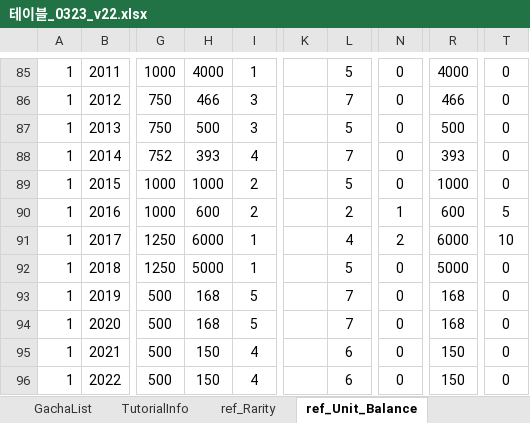
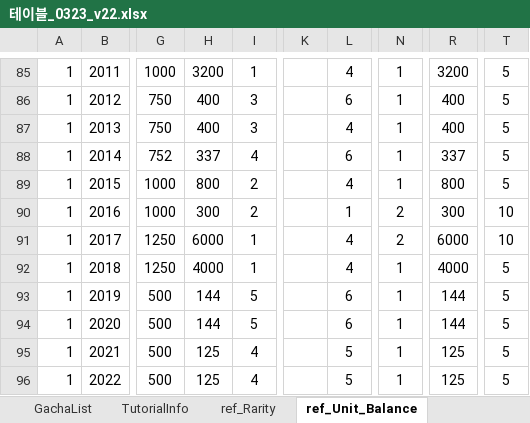
Before and after one commit to david0305mc/TowerDefense, an Excel workbook: ExcelToCSV/SrcFolder/테이블_0323_v22.xlsx, sheet ref_Unit_Balance, drawn as a sheet; only a part is shown, gaps mark what is left out; values as stored, in another font and other column widths than the file's, no borders; conditional formats not drawn; the diff covers the shown part only; the diff names each change by its address in the sheet, - before the commit and + after, or states it on an @@ line.

```diff
--- a/ExcelToCSV/SrcFolder/테이블_0323_v22.xlsx (sheet ref_Unit_Balance)
+++ b/ExcelToCSV/SrcFolder/테이블_0323_v22.xlsx (sheet ref_Unit_Balance)
-H85: 4000
+H85: 3200
-L85: 5
+L85: 4
-N85:N89: 0
+N85:N89: 1
-R85: 4000
+R85: 3200
-T85:T89: 0
+T85:T89: 5
-H86: 466
+H86: 400
-L86: 7
+L86: 6
-R86: 466
+R86: 400
-H87: 500
+H87: 400
-L87: 5
+L87: 4
-R87: 500
+R87: 400
-H88: 393
+H88: 337
-L88: 7
+L88: 6
-R88: 393
+R88: 337
-H89: 1000
+H89: 800
-L89: 5
+L89: 4
-R89: 1000
+R89: 800
-H90: 600
+H90: 300
-L90: 2
+L90: 1
-N90: 1
+N90: 2
-R90: 600
+R90: 300
-T90: 5
+T90: 10
-H92: 5000
+H92: 4000
-L92: 5
+L92: 4
-N92:N96: 0
+N92:N96: 1
-R92: 5000
+R92: 4000
-T92:T96: 0
+T92:T96: 5
-H93:H94: 168
+H93:H94: 144
-L93:L94: 7
+L93:L94: 6
-R93:R94: 168
+R93:R94: 144
-H95:H96: 150
+H95:H96: 125
-L95:L96: 6
+L95:L96: 5
-R95:R96: 150
+R95:R96: 125
```
Also changed, not shown: 102 edited cells elsewhere in this sheet, sheet UnitGradeInfo, sheet ref_Stage_Balance, 3 other files.
